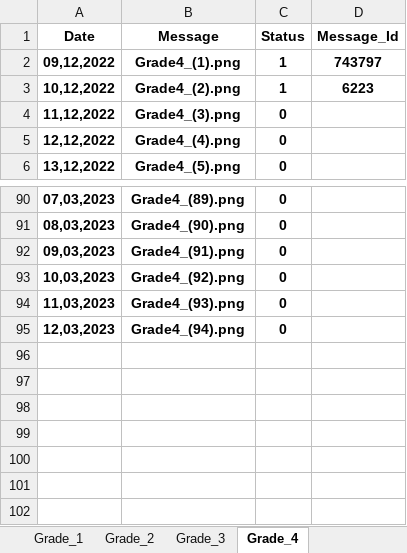
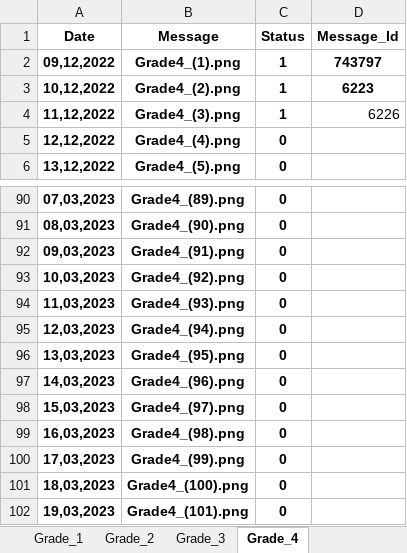
Before and after one commit to kingofhackers32/Quran-Sender-Faculty, an Excel workbook: Schedule_Info - Copy.xlsx, sheet Grade_4, drawn as a sheet; only a part is shown, gaps mark what is left out; values as stored, in another font and other column widths than the file's, no borders; the diff names each change by its address in the sheet, - before the commit and + after, or states it on an @@ line.

```diff
--- a/Schedule_Info - Copy.xlsx (sheet Grade_4)
+++ b/Schedule_Info - Copy.xlsx (sheet Grade_4)
-C4 (Status): 0
+C4 (Status): 1
-D4 (Message_Id): (empty)
+D4 (Message_Id): 6226
+row 96: 13,03,2023 | Grade4_(95).png | 0
+row 97: 14,03,2023 | Grade4_(96).png | 0
+row 98: 15,03,2023 | Grade4_(97).png | 0
+row 99: 16,03,2023 | Grade4_(98).png | 0
+row 100: 17,03,2023 | Grade4_(99).png | 0
+row 101: 18,03,2023 | Grade4_(100).png | 0
+row 102: 19,03,2023 | Grade4_(101).png | 0
```
Also changed, not shown: sheet Grade_3, sheet Grade_2, sheet Grade_1, Schedule_Info.xlsx.
